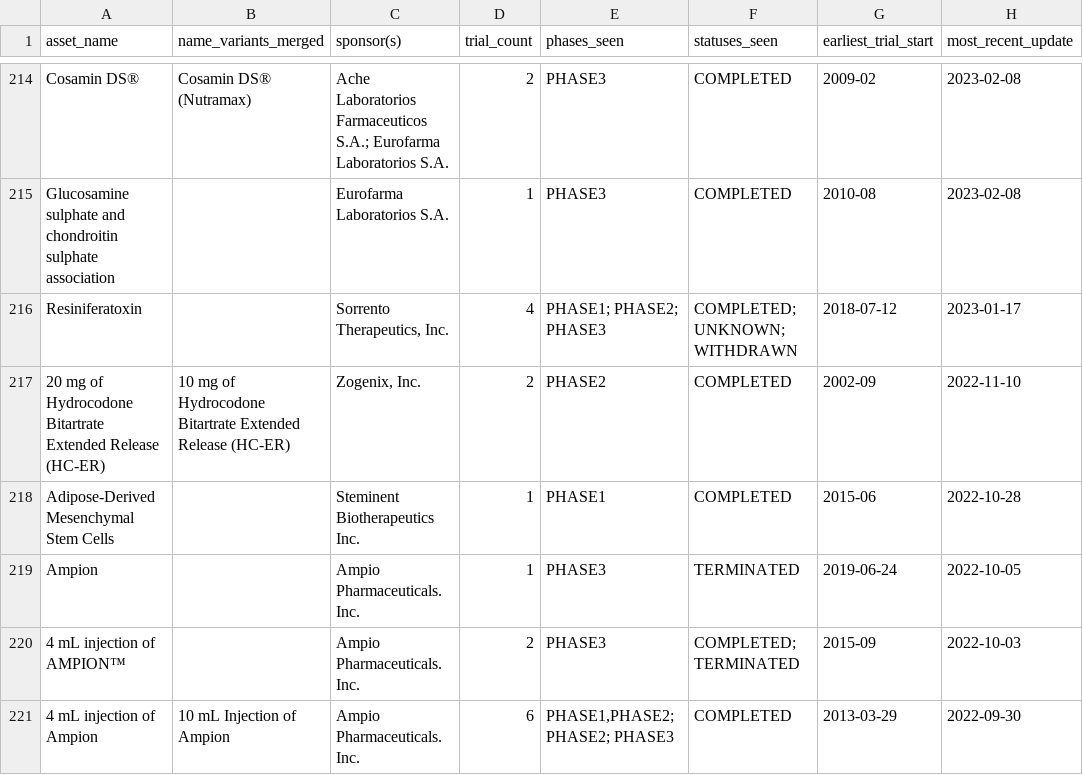
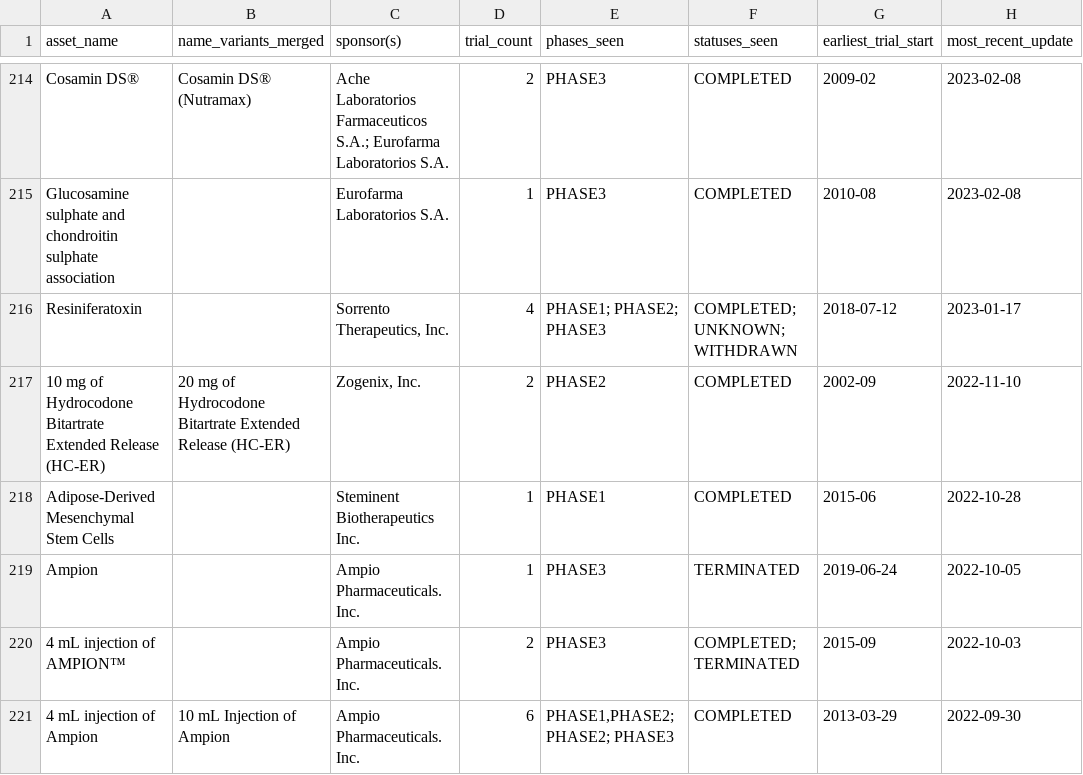
Before and after one commit to wkalmans/OA, a CSV file: data/oa_pipeline_branded_assets.csv, drawn as a sheet; only a part is shown, gaps mark what is left out; the diff covers the shown part only; the diff names each change by its address in the sheet, - before the commit and + after, or states it on an @@ line.

```diff
--- a/data/oa_pipeline_branded_assets.csv
+++ b/data/oa_pipeline_branded_assets.csv
-A217 (asset_name): 20 mg of…
+A217 (asset_name): 10 mg of…
-B217 (name_variants_merged): 10 mg of…
+B217 (name_variants_merged): 20 mg of…
```
Also changed, not shown: 3 added rows, 4 removed rows and 42 edited cells elsewhere in this file, data/oa_generic_reference.csv, data/oa_marketed_branded_in_trials.csv, 18 other files.
